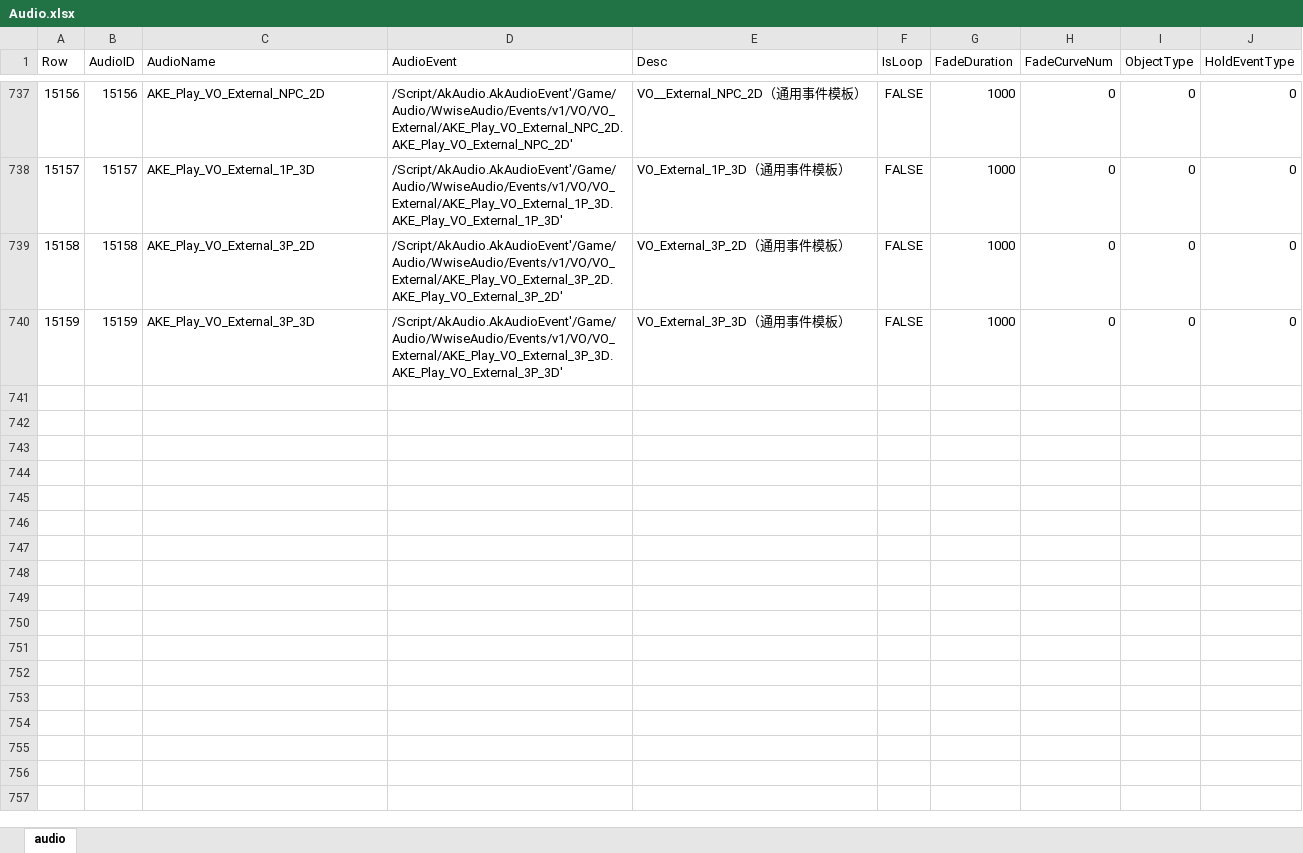
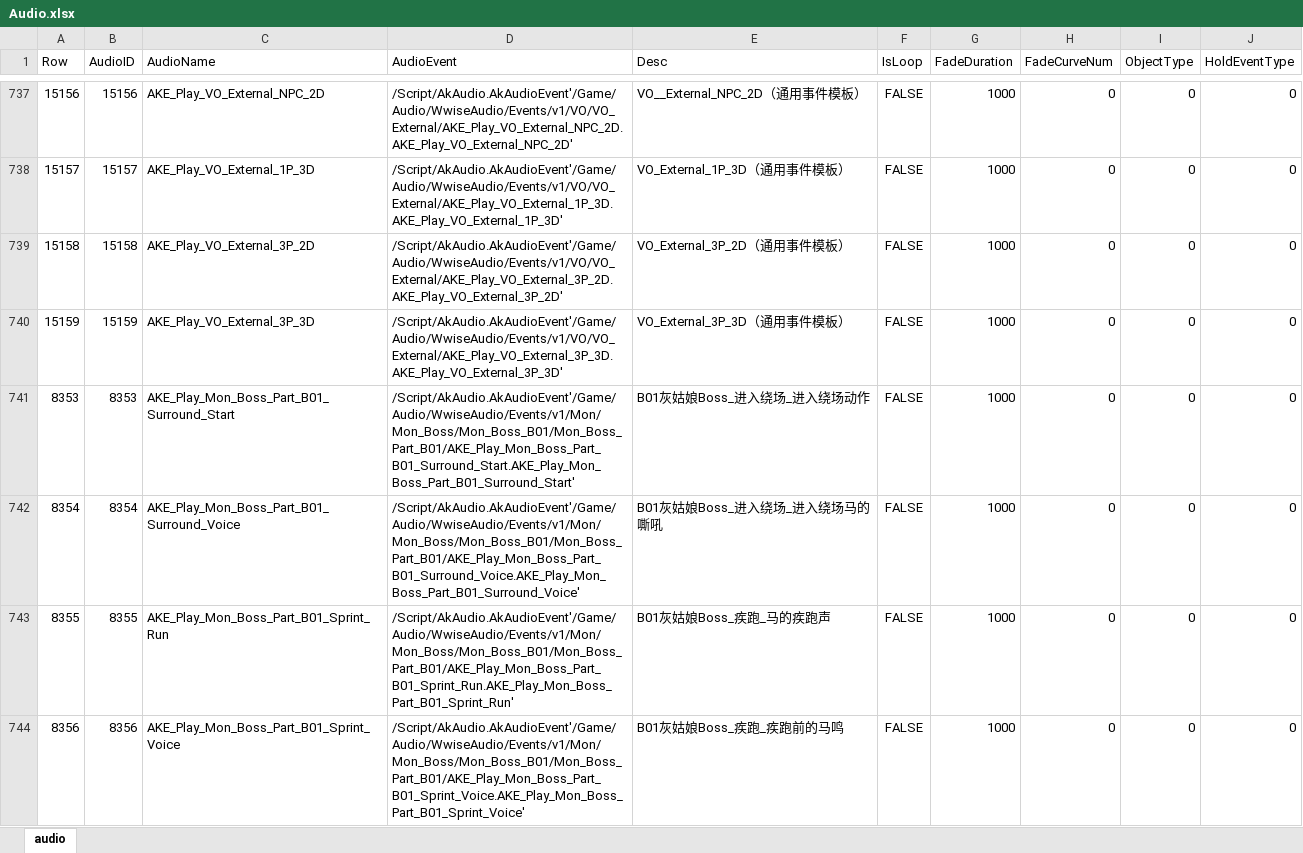
Before and after one commit to ayahuasca09/ayahuasca, an Excel workbook: files/ID表生成/Audio.xlsx, sheet audio, drawn as a sheet; only a part is shown, gaps mark what is left out; values as stored, in another font and other column widths than the file's, no borders; the diff covers the shown part only; the diff names each change by its address in the sheet, - before the commit and + after, or states it on an @@ line.

```diff
--- a/files/ID表生成/Audio.xlsx (sheet audio)
+++ b/files/ID表生成/Audio.xlsx (sheet audio)
+row 741: 8353 | 8353 | AKE_Play_Mon_Boss_Part_B01_Surround_Start | /Script/AkAudio.AkAudioEvent'/Game/Audio/WwiseAudio/Events/v1/Mon/Mon_Boss/Mon_Boss_B01/Mon_Boss_Part_B01/AKE_Play_Mon_Boss_Part_B01_Surround_Start.AKE_Play_Mon_Boss_Part_B01_Surround_Start' | B01灰姑娘Boss_进入绕场_进入绕场动作 | FALSE | 1000 | 0 | 0 | 0
+row 742: 8354 | 8354 | AKE_Play_Mon_Boss_Part_B01_Surround_Voice | /Script/AkAudio.AkAudioEvent'/Game/Audio/WwiseAudio/Events/v1/Mon/Mon_Boss/Mon_Boss_B01/Mon_Boss_Part_B01/AKE_Play_Mon_Boss_Part_B01_Surround_Voice.AKE_Play_Mon_Boss_Part_B01_Surround_Voice' | B01灰姑娘Boss_进入绕场_进入绕场马的嘶吼 | FALSE | 1000 | 0 | 0 | 0
+row 743: 8355 | 8355 | AKE_Play_Mon_Boss_Part_B01_Sprint_Run | /Script/AkAudio.AkAudioEvent'/Game/Audio/WwiseAudio/Events/v1/Mon/Mon_Boss/Mon_Boss_B01/Mon_Boss_Part_B01/AKE_Play_Mon_Boss_Part_B01_Sprint_Run.AKE_Play_Mon_Boss_Part_B01_Sprint_Run' | B01灰姑娘Boss_疾跑_马的疾跑声 | FALSE | 1000 | 0 | 0 | 0
+row 744: 8356 | 8356 | AKE_Play_Mon_Boss_Part_B01_Sprint_Voice | /Script/AkAudio.AkAudioEvent'/Game/Audio/WwiseAudio/Events/v1/Mon/Mon_Boss/Mon_Boss_B01/Mon_Boss_Part_B01/AKE_Play_Mon_Boss_Part_B01_Sprint_Voice.AKE_Play_Mon_Boss_Part_B01_Sprint_Voice' | B01灰姑娘Boss_疾跑_疾跑前的马鸣 | FALSE | 1000 | 0 | 0 | 0
```
Also changed, not shown: 3 added rows elsewhere in this sheet, files/Bus自动化/Bus资源表.xlsx, 7 other files.
